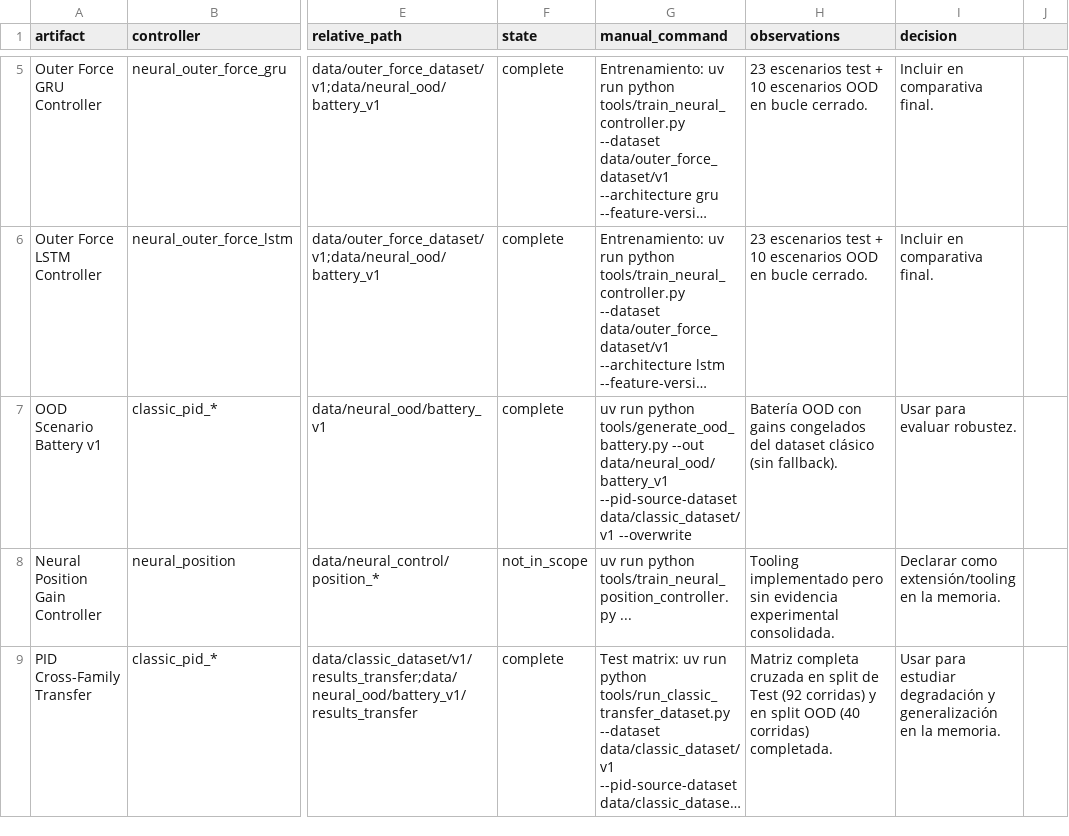
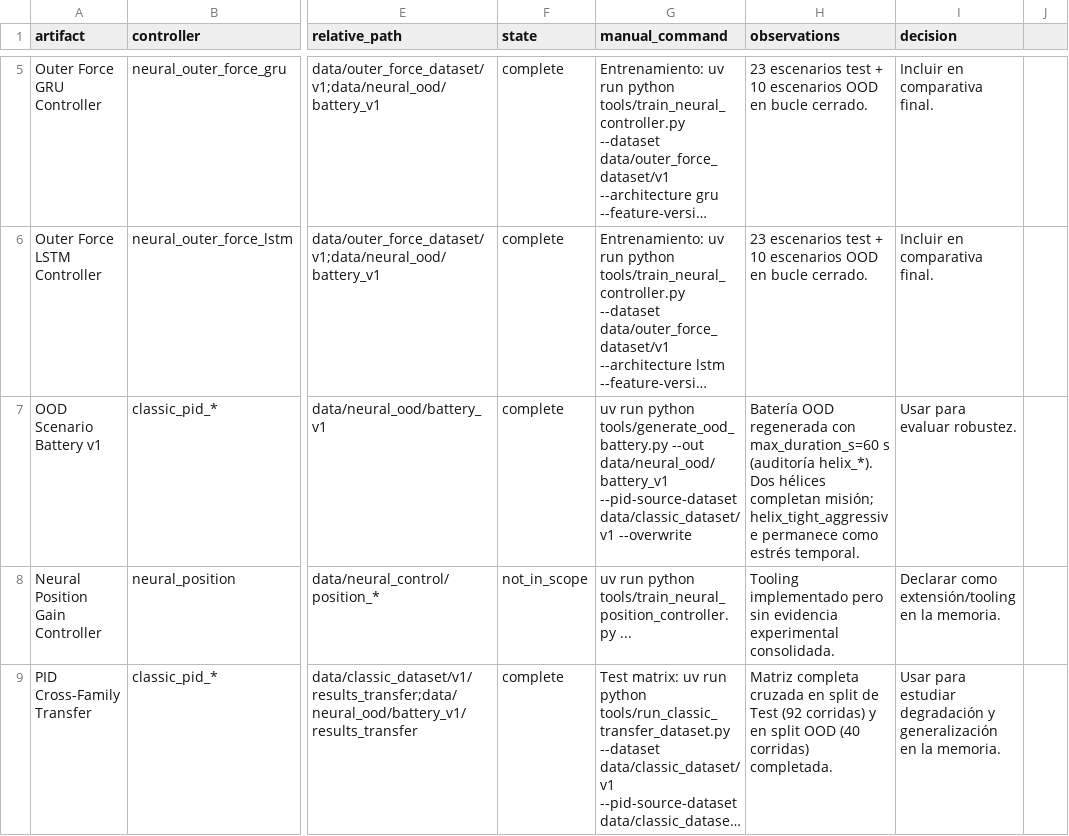
Before and after one commit to ChristianGonper/modelado-control-dron-v2, a CSV file: results/evidence_manifest.csv, drawn as a sheet; only a part is shown, gaps mark what is left out; long unchanged cells end in …; the diff names each change by its address in the sheet, - before the commit and + after, or states it on an @@ line.

```diff
--- a/results/evidence_manifest.csv
+++ b/results/evidence_manifest.csv
-H7 (observations): Batería OOD con gains congelados del dataset clásico (sin fallback).
+H7 (observations): Batería OOD regenerada con max_duration_s=60 s (auditoría helix_*). Dos hélices completan misión; helix_tight_aggressive permanece como estrés temporal.
```
Also changed, not shown: results/comparison_summary.csv, 4 other files.
